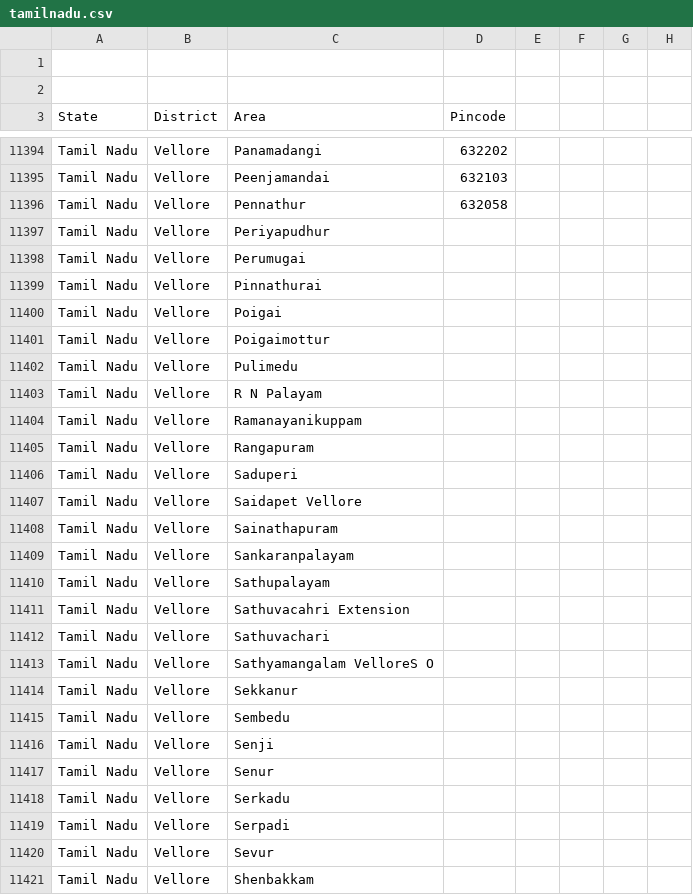
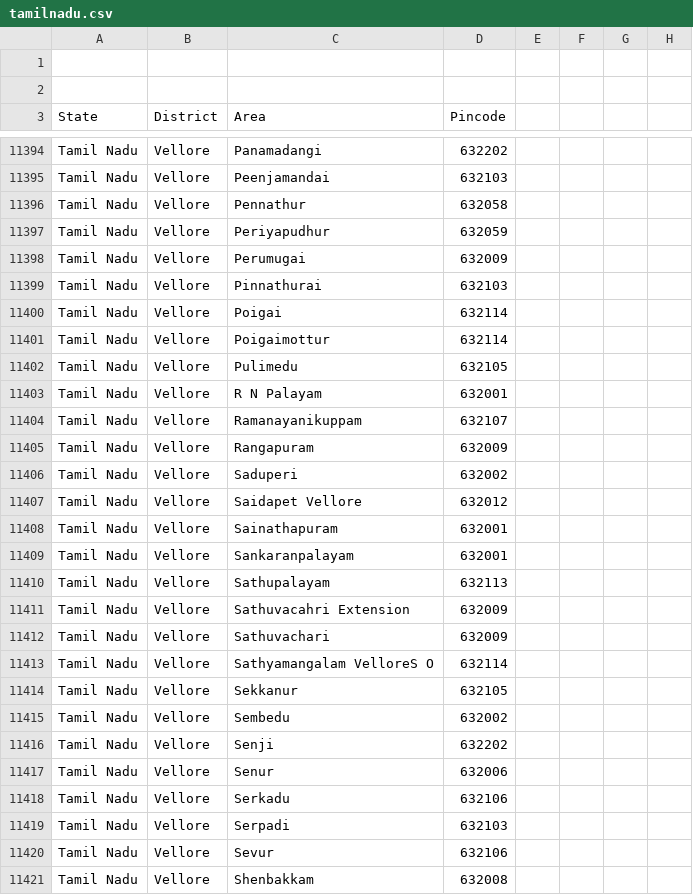
Before and after one commit to vpmglug/districts_details, a CSV file: districts/tamilnadu.csv, drawn as a sheet; only a part is shown, gaps mark what is left out; the diff covers the shown part only.

```diff
--- a/districts/tamilnadu.csv
+++ b/districts/tamilnadu.csv
@@ -11396,26 +11396,26 @@ Tamil Nadu,Vellore,Peenjamandai,632103,,,,
 Tamil Nadu,Vellore,Pennathur,632058,,,,
-Tamil Nadu,Vellore,Periyapudhur,,,,,
-Tamil Nadu,Vellore,Perumugai,,,,,
-Tamil Nadu,Vellore,Pinnathurai,,,,,
-Tamil Nadu,Vellore,Poigai,,,,,
-Tamil Nadu,Vellore,Poigaimottur,,,,,
-Tamil Nadu,Vellore,Pulimedu,,,,,
-Tamil Nadu,Vellore,R N Palayam,,,,,
-Tamil Nadu,Vellore,Ramanayanikuppam,,,,,
-Tamil Nadu,Vellore,Rangapuram,,,,,
-Tamil Nadu,Vellore,Saduperi,,,,,
-Tamil Nadu,Vellore,Saidapet Vellore,,,,,
-Tamil Nadu,Vellore,Sainathapuram,,,,,
-Tamil Nadu,Vellore,Sankaranpalayam,,,,,
-Tamil Nadu,Vellore,Sathupalayam,,,,,
-Tamil Nadu,Vellore,Sathuvacahri Extension,,,,,
-Tamil Nadu,Vellore,Sathuvachari,,,,,
-Tamil Nadu,Vellore,Sathyamangalam VelloreS O,,,,,
-Tamil Nadu,Vellore,Sekkanur,,,,,
-Tamil Nadu,Vellore,Sembedu,,,,,
-Tamil Nadu,Vellore,Senji,,,,,
-Tamil Nadu,Vellore,Senur,,,,,
-Tamil Nadu,Vellore,Serkadu,,,,,
-Tamil Nadu,Vellore,Serpadi,,,,,
-Tamil Nadu,Vellore,Sevur,,,,,
-Tamil Nadu,Vellore,Shenbakkam,,,,,
+Tamil Nadu,Vellore,Periyapudhur,632059,,,,
+Tamil Nadu,Vellore,Perumugai,632009,,,,
+Tamil Nadu,Vellore,Pinnathurai,632103,,,,
+Tamil Nadu,Vellore,Poigai,632114,,,,
+Tamil Nadu,Vellore,Poigaimottur,632114,,,,
+Tamil Nadu,Vellore,Pulimedu,632105,,,,
+Tamil Nadu,Vellore,R N Palayam,632001,,,,
+Tamil Nadu,Vellore,Ramanayanikuppam,632107,,,,
+Tamil Nadu,Vellore,Rangapuram,632009,,,,
+Tamil Nadu,Vellore,Saduperi,632002,,,,
+Tamil Nadu,Vellore,Saidapet Vellore,632012,,,,
+Tamil Nadu,Vellore,Sainathapuram,632001,,,,
+Tamil Nadu,Vellore,Sankaranpalayam,632001,,,,
+Tamil Nadu,Vellore,Sathupalayam,632113,,,,
+Tamil Nadu,Vellore,Sathuvacahri Extension,632009,,,,
+Tamil Nadu,Vellore,Sathuvachari,632009,,,,
+Tamil Nadu,Vellore,Sathyamangalam VelloreS O,632114,,,,
+Tamil Nadu,Vellore,Sekkanur,632105,,,,
+Tamil Nadu,Vellore,Sembedu,632002,,,,
+Tamil Nadu,Vellore,Senji,632202,,,,
+Tamil Nadu,Vellore,Senur,632006,,,,
+Tamil Nadu,Vellore,Serkadu,632106,,,,
+Tamil Nadu,Vellore,Serpadi,632103,,,,
+Tamil Nadu,Vellore,Sevur,632106,,,,
+Tamil Nadu,Vellore,Shenbakkam,632008,,,,
```
Also changed, not shown: 75 edited cells elsewhere in this file, 1 other file.
